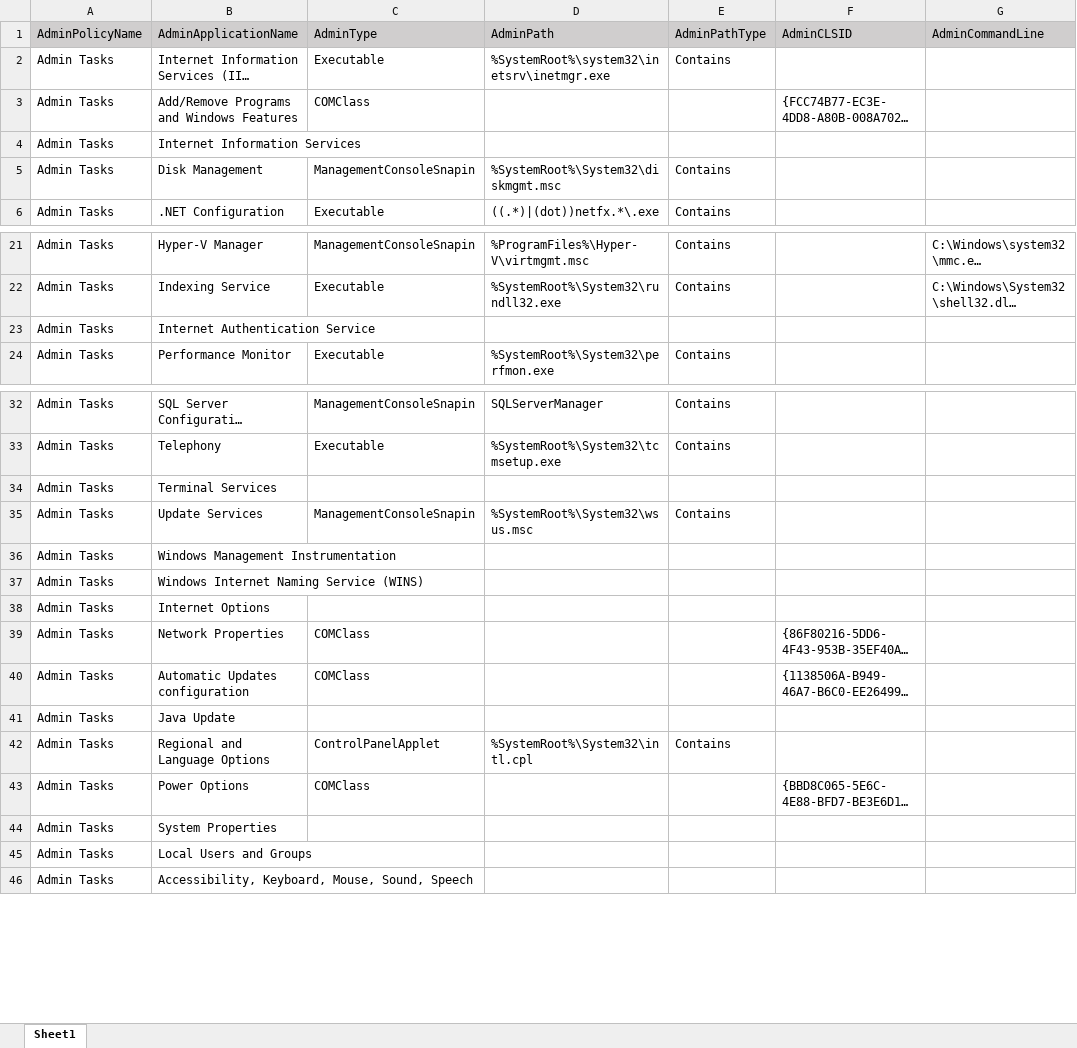
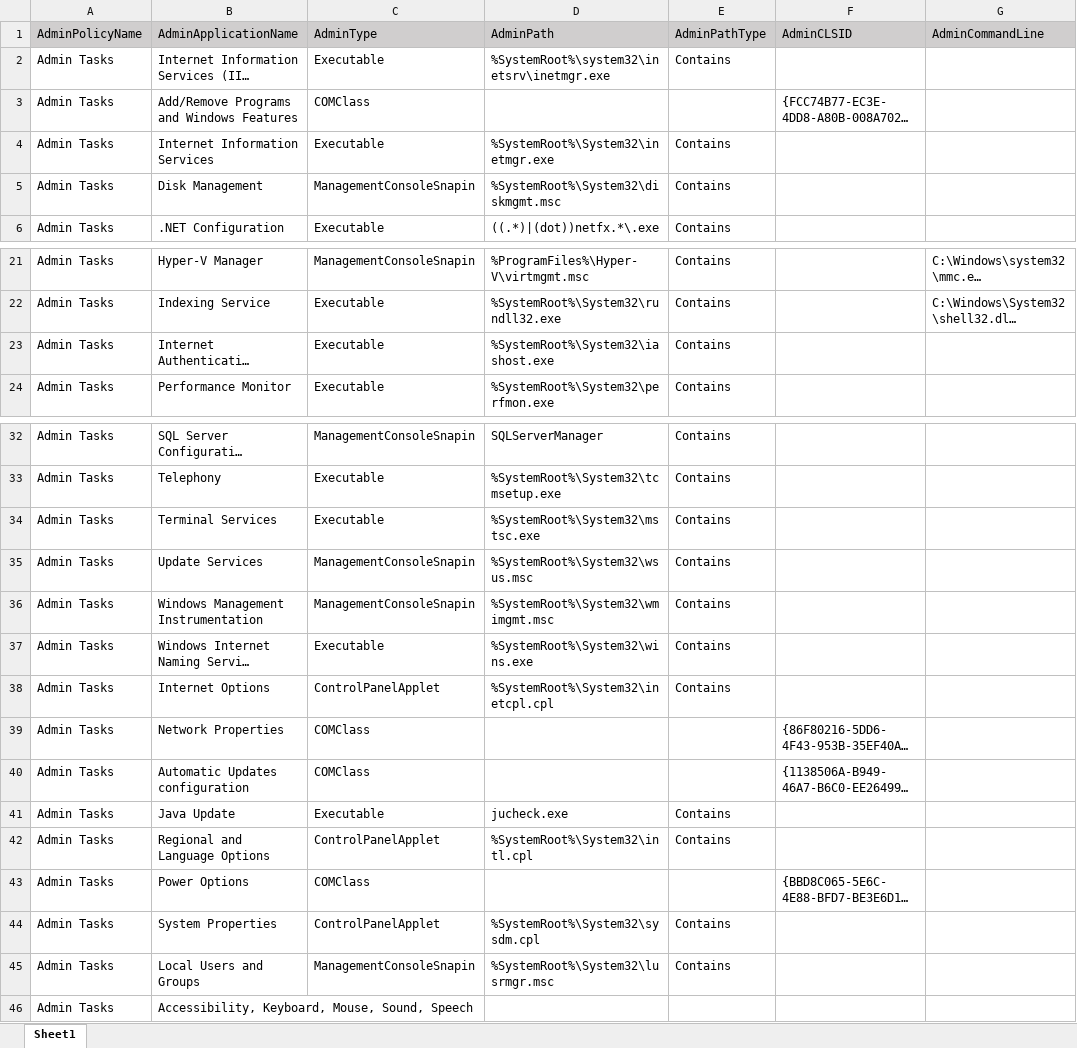
Before and after one commit to eqemenesen/EPM-CyberArk-BeyondTrust-Policy-Migration, an Excel workbook: adminTasks (version 1).xlsx, sheet Sheet1, drawn as a sheet; only a part is shown, gaps mark what is left out; long unchanged cells end in …; values as stored, in another font and other column widths than the file's, no borders; the diff names each change by its address in the sheet, - before the commit and + after, or states it on an @@ line.

```diff
--- a/adminTasks (version 1).xlsx (sheet Sheet1)
+++ b/adminTasks (version 1).xlsx (sheet Sheet1)
-C4: (empty)
+C4: Executable
-D4: (empty)
+D4: %SystemRoot%\System32\inetmgr.exe
-E4: (empty)
+E4: Contains
-C23: (empty)
+C23: Executable
-D23: (empty)
+D23: %SystemRoot%\System32\iashost.exe
-E23: (empty)
+E23: Contains
-C34: (empty)
+C34: Executable
-D34: (empty)
+D34: %SystemRoot%\System32\mstsc.exe
-E34: (empty)
+E34: Contains
-C36: (empty)
+C36: ManagementConsoleSnapin
-D36: (empty)
+D36: %SystemRoot%\System32\wmimgmt.msc
-E36:E38: (empty)
+E36:E38: Contains
-C37: (empty)
+C37: Executable
-D37: (empty)
+D37: %SystemRoot%\System32\wins.exe
-C38: (empty)
+C38: ControlPanelApplet
-D38: (empty)
+D38: %SystemRoot%\System32\inetcpl.cpl
-C41: (empty)
+C41: Executable
-D41: (empty)
+D41: jucheck.exe
-E41: (empty)
+E41: Contains
-C44: (empty)
+C44: ControlPanelApplet
-D44: (empty)
+D44: %SystemRoot%\System32\sysdm.cpl
-E44:E45: (empty)
+E44:E45: Contains
-C45: (empty)
+C45: ManagementConsoleSnapin
-D45: (empty)
+D45: %SystemRoot%\System32\lusrmgr.msc
```
Also changed, not shown: 32 other files.
